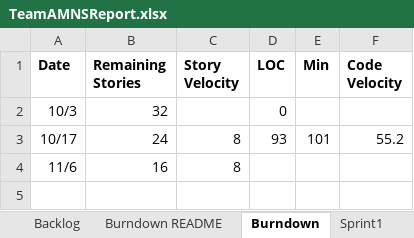
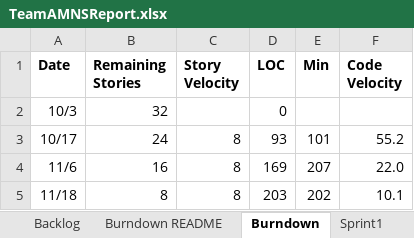
Before and after one commit to aPantera0/CS-555-Project, an Excel workbook: TeamAMNSReport.xlsx, sheet Burndown, drawn as a sheet; values as stored, in another font and other column widths than the file's, no borders; charts and pictures not drawn; the diff names each change by its address in the sheet, - before the commit and + after, or states it on an @@ line.

```diff
--- a/TeamAMNSReport.xlsx (sheet Burndown)
+++ b/TeamAMNSReport.xlsx (sheet Burndown)
-D4 (LOC): (empty)
+D4 (LOC): 169
-E4 (Min): (empty)
+E4 (Min): 207
-F4 (Code Velocity): (empty)
+F4 (Code Velocity): 22.0
+row 5: 11/18 | 8 | 8 | 203 | 202 | 10.1
```
Also changed, not shown: sheet Sprint4, sheet Backlog, sheet Sprint3, formulas that keep their value, charts or pictures, 1 other file.
